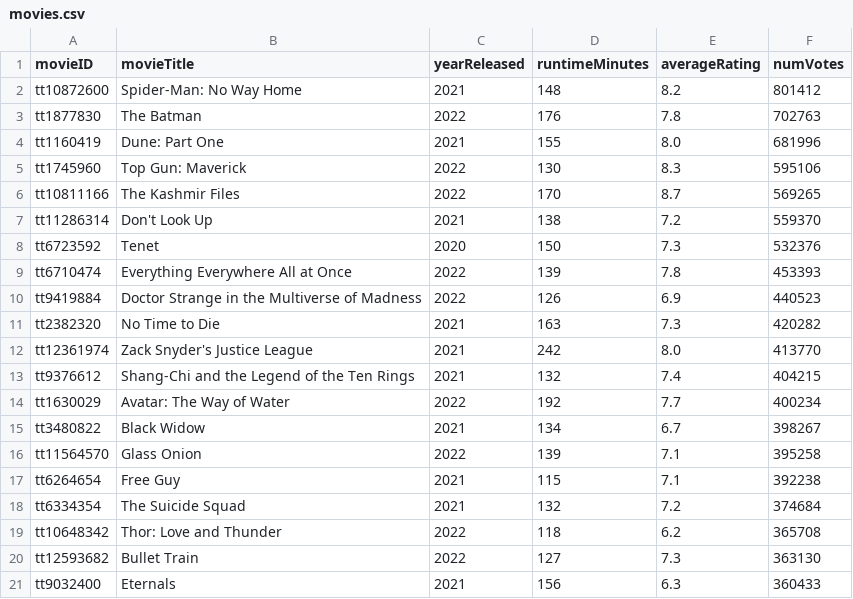
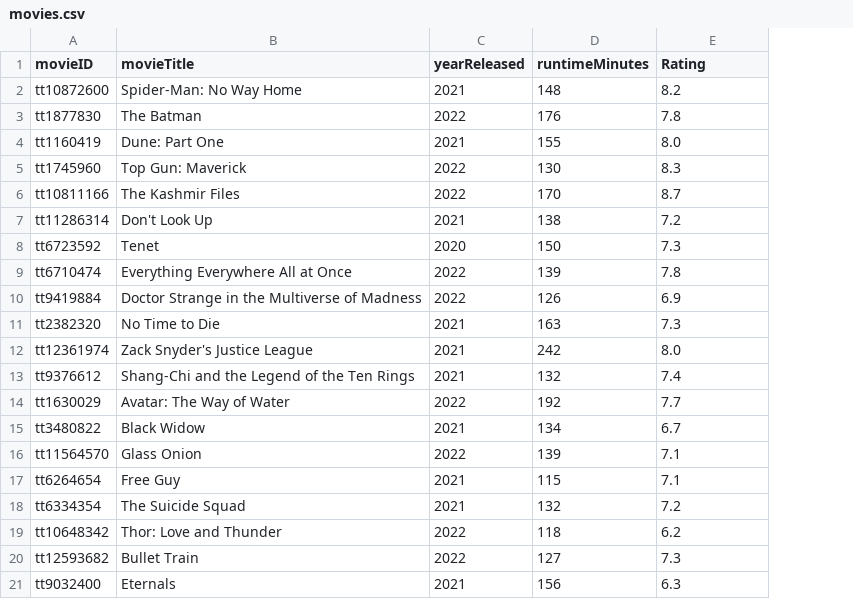
Before and after one commit to anjolinea/IMDb_Database_Project, a CSV file: data/movies.csv, drawn as a sheet; the diff names each change by its address in the sheet, - before the commit and + after, or states it on an @@ line.

```diff
--- a/data/movies.csv
+++ b/data/movies.csv
-column F (numVotes), rows 2-21: 801412 | 702763 | 681996 | 595106 | 569265 | 559370 | 532376 | 453393 | 440523 | 420282 | 413770 | 404215 | 400234 | 398267 | 395258 | 392238 | 374684 | 365708 | 363130 | 360433
-E1: averageRating
+E1: Rating
```
Also changed, not shown: data/starred.csv, 6 other files.
